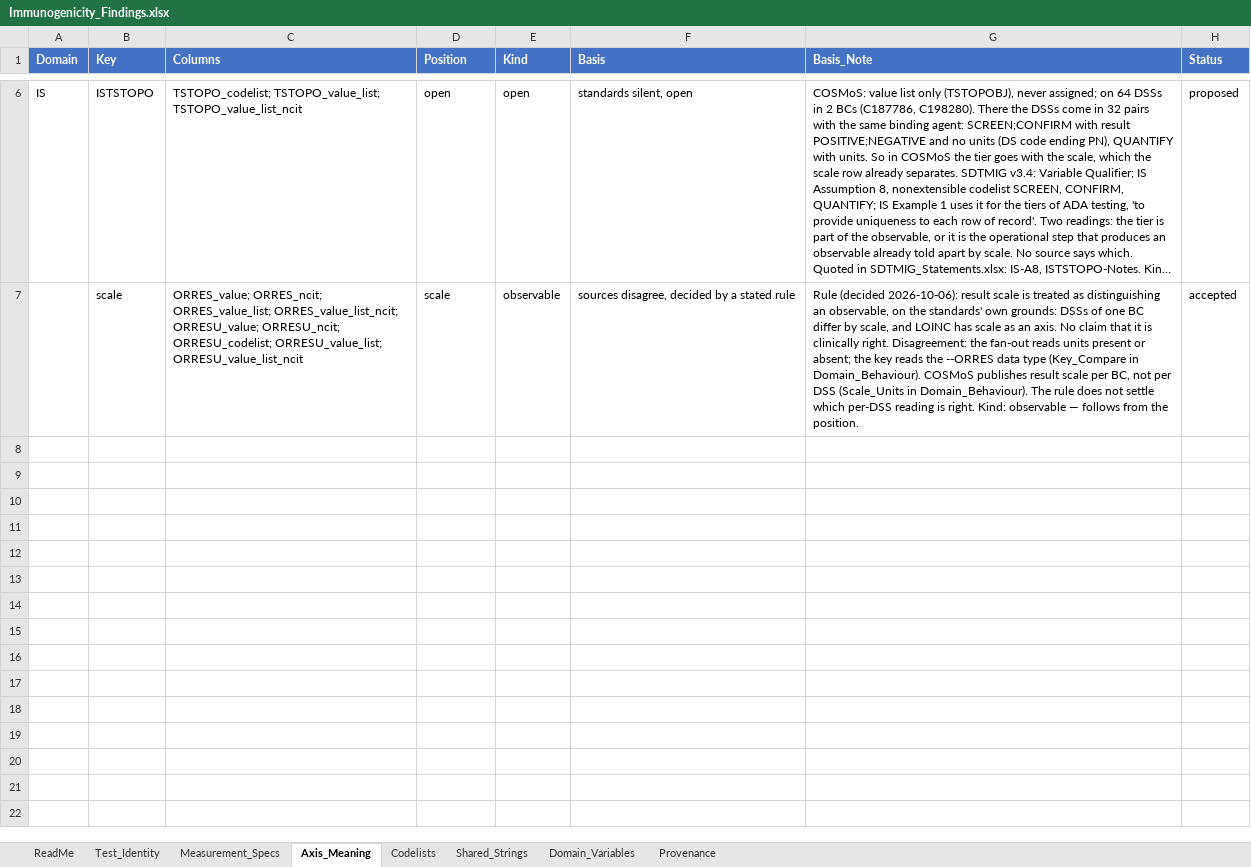
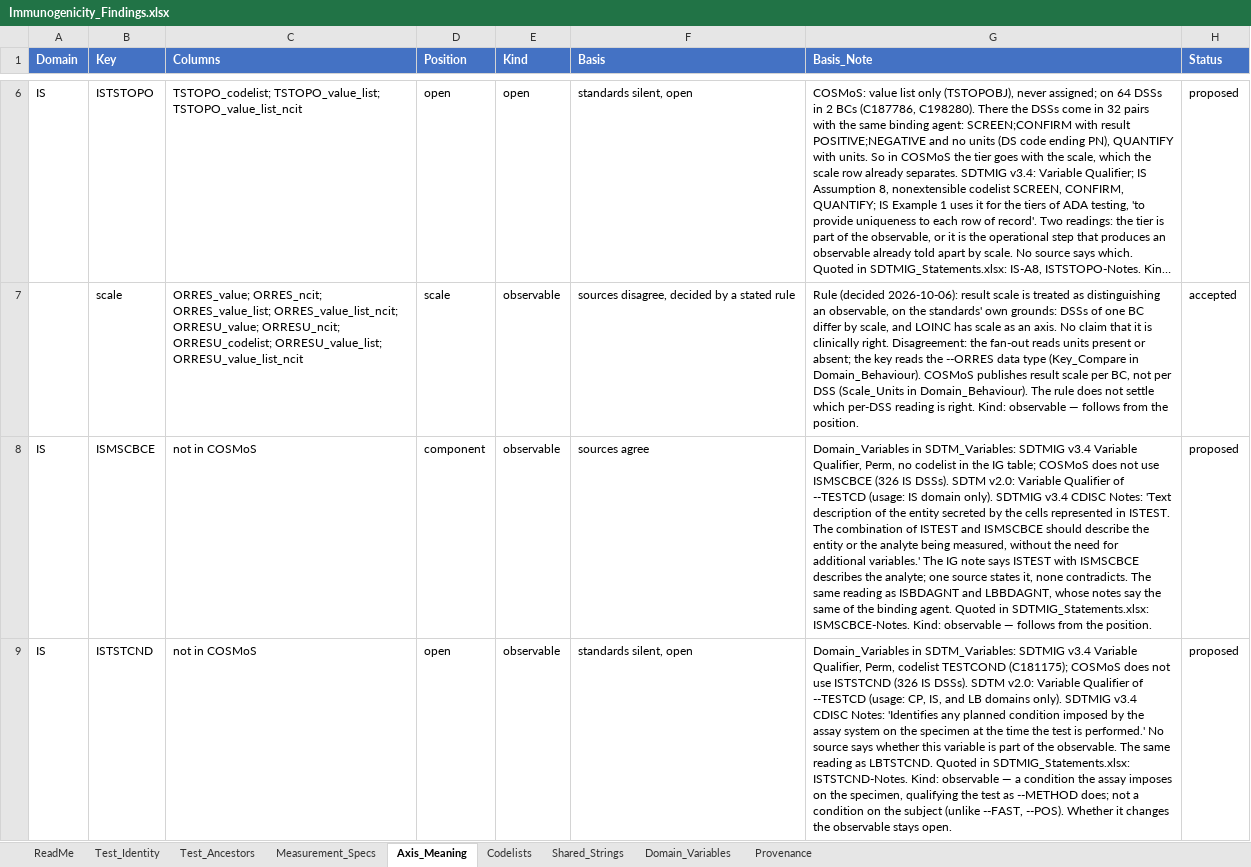
Before and after one commit to kerfors/cdisc-for-ai, an Excel workbook: sdtm-findings-graph/machine_actionable/Immunogenicity_Findings.xlsx, sheet Axis_Meaning, drawn as a sheet; only a part is shown, gaps mark what is left out; long unchanged cells end in …; values as stored, in another font and other column widths than the file's, no borders; the diff covers the shown part only; the diff names each change by its address in the sheet, - before the commit and + after, or states it on an @@ line.

```diff
--- a/sdtm-findings-graph/machine_actionable/Immunogenicity_Findings.xlsx (sheet Axis_Meaning)
+++ b/sdtm-findings-graph/machine_actionable/Immunogenicity_Findings.xlsx (sheet Axis_Meaning)
+sheet tab: Test_Ancestors
+row 8: IS | ISMSCBCE | not in COSMoS | component | observable | sources agree | Domain_Variables in SDTM_Variables: SDTMIG v3.4 Variable Qualifier, Perm, no codelist in the IG table; COSMoS does not use ISMSCBCE (326 IS DSSs). SDTM v2.0: Variable Qualifier of --TESTCD (usage: IS domain only). SDTMIG v3.4 CDISC Notes: 'Text description of the entity secreted by the cells represented in ISTEST. The combination of ISTEST and ISMSCBCE should describe the entity or the analyte being measured, without the need for additional variables.' The IG note says ISTEST with ISMSCBCE describes the analyte; one source states it, none contradicts. The same reading as ISBDAGNT and LBBDAGNT, whose notes say the same of the binding agent. Quoted in SDTMIG_Statements.xlsx: ISMSCBCE-Notes. Kind: observable — follows from the position. | proposed
+row 9: IS | ISTSTCND | not in COSMoS | open | observable | standards silent, open | Domain_Variables in SDTM_Variables: SDTMIG v3.4 Variable Qualifier, Perm, codelist TESTCOND (C181175); COSMoS does not use ISTSTCND (326 IS DSSs). SDTM v2.0: Variable Qualifier of --TESTCD (usage: CP, IS, and LB domains only). SDTMIG v3.4 CDISC Notes: 'Identifies any planned condition imposed by the assay system on the specimen at the time the test is performed.' No source says whether this variable is part of the observable. The same reading as LBTSTCND. Quoted in SDTMIG_Statements.xlsx: ISTSTCND-Notes. Kind: observable — a condition the assay imposes on the specimen, qualifying the test as --METHOD does; not a condition on the subject (unlike --FAST, --POS). Whether it changes the observable stays open. | proposed
```
Also changed, not shown: 1 added row elsewhere in this sheet, sheet ReadMe, sheet Provenance, sheet Test_Identity, domain-behaviour/interim/Domain_Behaviour.xlsx, sdtm-domain-reference/machine_actionable/SDTM_Domain_Metadata.xlsx, 20 other files.
